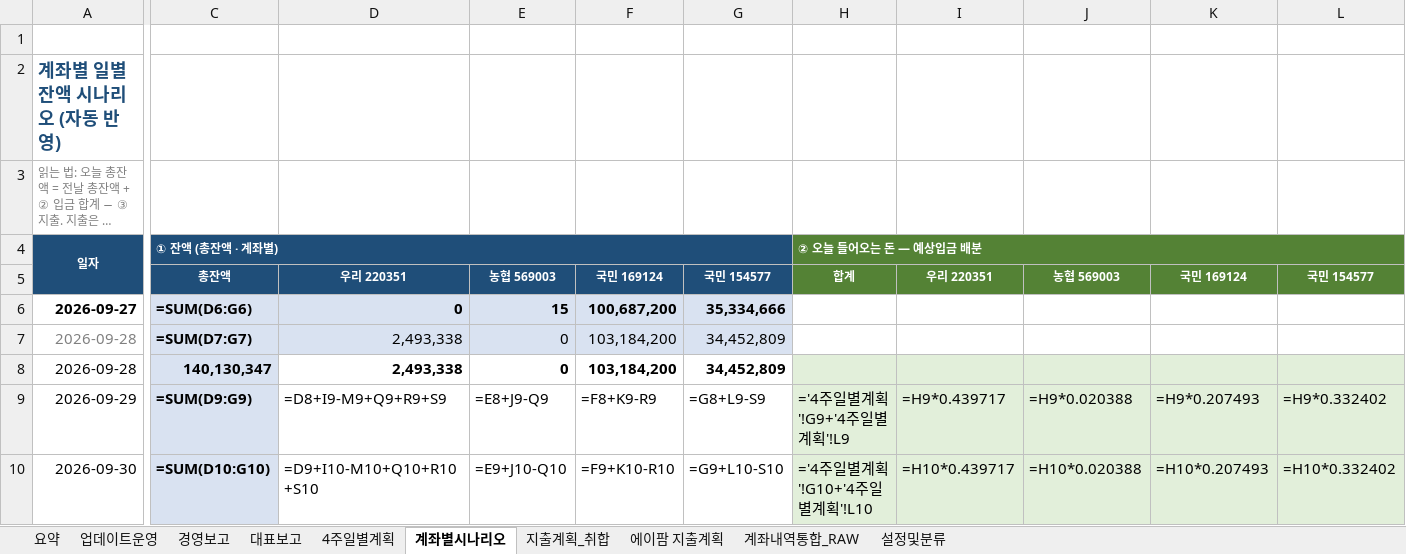
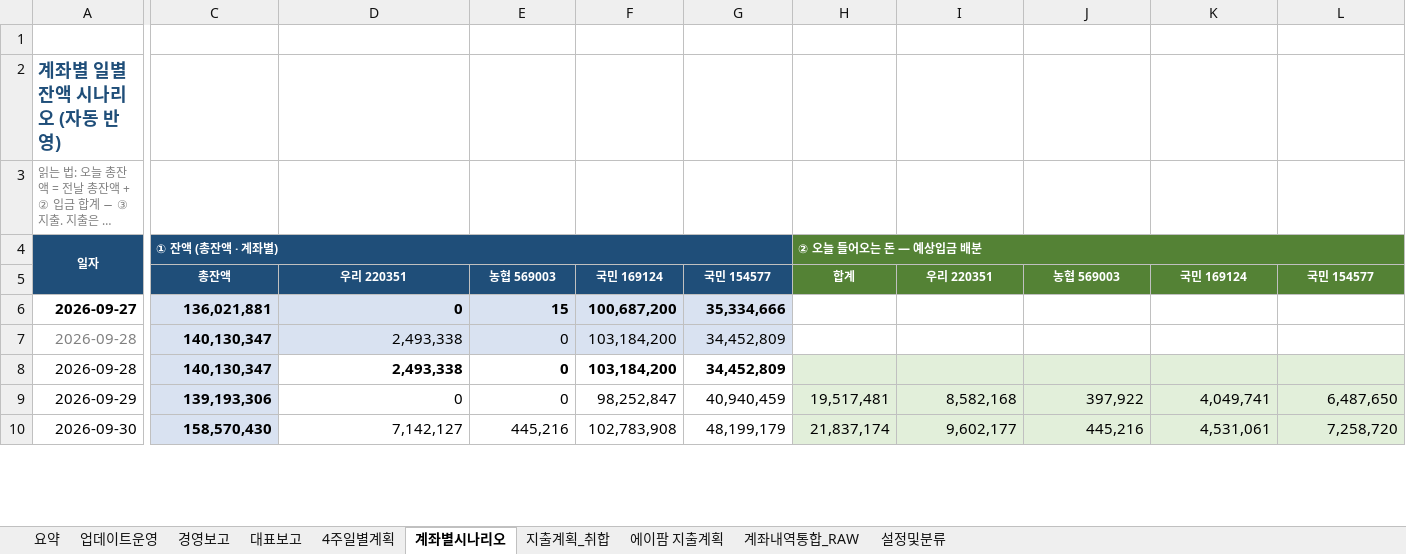
Before and after one commit to goldgarden9620419-maker/mynotes, an Excel workbook: 01-Projects/에이팜건강-주간자금계획-자동화/자금계획_자동화/05_결과/주간자금계획_20260928_1755.xlsx, sheet 계좌별시나리오, drawn as a sheet; only a part is shown, gaps mark what is left out; long unchanged cells end in …; values as stored, in another font and other column widths than the file's, no borders; formulas without a stored value are shown as written; the diff covers the shown part only; the diff names each change by its address in the sheet, - before the commit and + after, or states it on an @@ line.

```diff
--- a/01-Projects/에이팜건강-주간자금계획-자동화/자금계획_자동화/05_결과/주간자금계획_20260928_1755.xlsx (sheet 계좌별시나리오)
+++ b/01-Projects/에이팜건강-주간자금계획-자동화/자금계획_자동화/05_결과/주간자금계획_20260928_1755.xlsx (sheet 계좌별시나리오)
-C6: =SUM(D6:G6)
+C6: 136,021,881
-C7: =SUM(D7:G7)
+C7: 140,130,347
-C9: =SUM(D9:G9)
+C9: 139,193,306
-D9: =D8+I9-M9+Q9+R9+S9
+D9: 0
-E9: =E8+J9-Q9
+E9: 0
-F9: =F8+K9-R9
+F9: 98,252,847
-G9: =G8+L9-S9
+G9: 40,940,459
-H9: ='4주일별계획'!G9+'4주일별계획'!L9
+H9: 19,517,481
-I9: =H9*0.439717
+I9: 8,582,168
-J9: =H9*0.020388
+J9: 397,922
-K9: =H9*0.207493
+K9: 4,049,741
-L9: =H9*0.332402
+L9: 6,487,650
-C10: =SUM(D10:G10)
+C10: 158,570,430
-D10: =D9+I10-M10+Q10+R10+S10
+D10: 7,142,127
-E10: =E9+J10-Q10
+E10: 445,216
-F10: =F9+K10-R10
+F10: 102,783,908
-G10: =G9+L10-S10
+G10: 48,199,179
-H10: ='4주일별계획'!G10+'4주일별계획'!L10
+H10: 21,837,174
-I10: =H10*0.439717
+I10: 9,602,177
-J10: =H10*0.020388
+J10: 445,216
-K10: =H10*0.207493
+K10: 4,531,061
-L10: =H10*0.332402
+L10: 7,258,720
```
Also changed, not shown: 358 edited cells elsewhere in this sheet, sheet 계좌내역통합_RAW, sheet 4주일별계획, sheet 경영보고, sheet 대표보고, sheet 요약, hidden cells.
